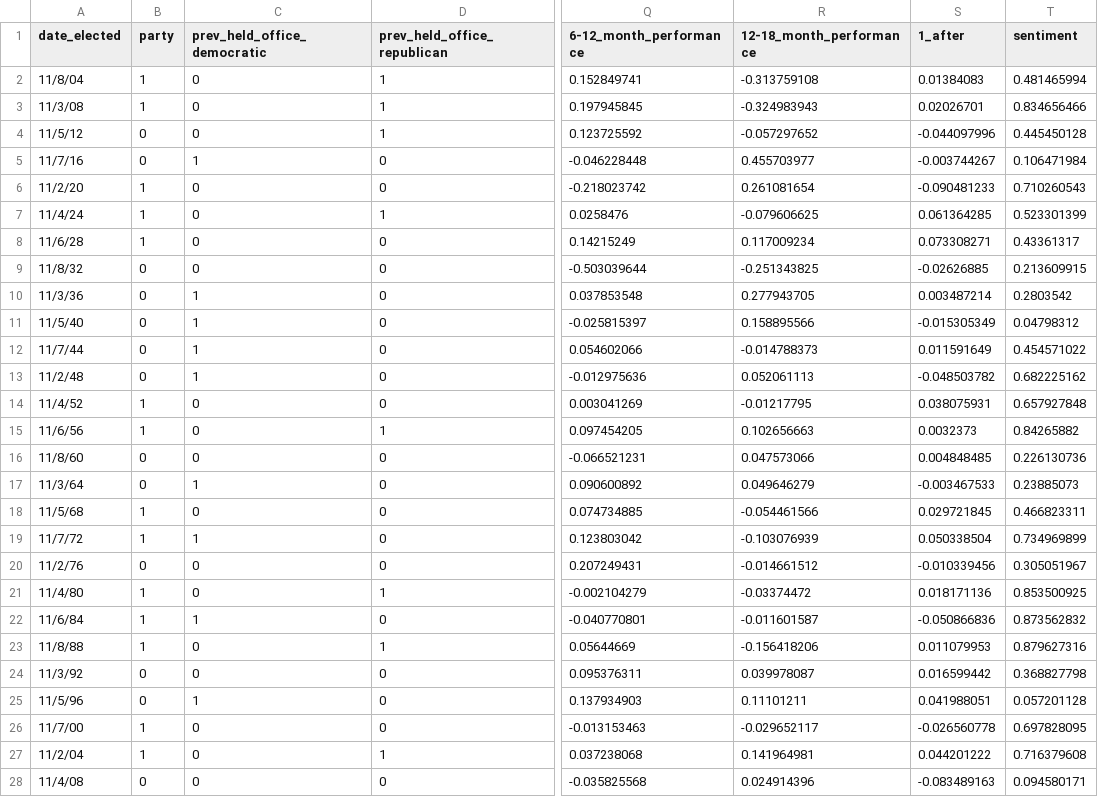
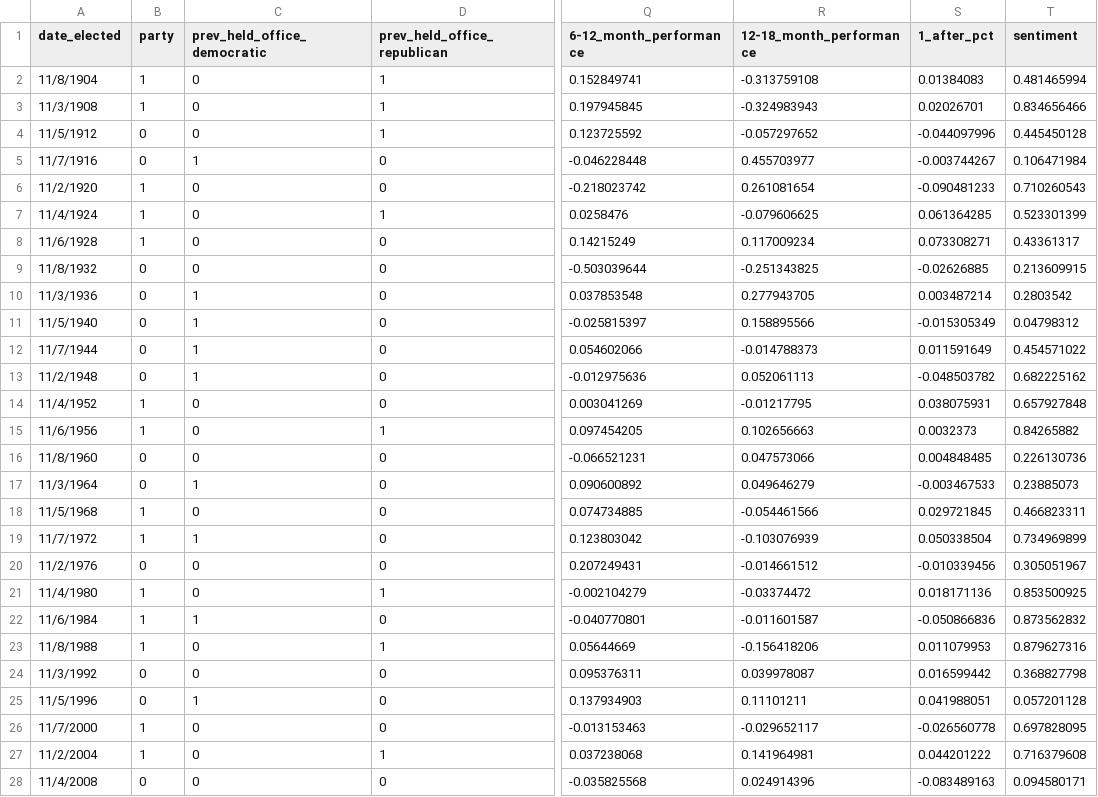
Before and after one commit to athaker/econ_136, a CSV file: 2024/output_data.csv, drawn as a sheet; only a part is shown, gaps mark what is left out; the diff covers the shown part only; the diff names each change by its address in the sheet, - before the commit and + after, or states it on an @@ line.

Commit message:
Make pytorch election model presentation ready
- Combine the files for party and market prediction and refactor
- Add a ipynb
- Add some visuals of network
- Add some features for various num day offets before prediction time
- Bugfix compute_td_pct
- Set seed for reproducability
- Bugfix the data, at least for me the 1900s were read as 2000s
which when building a trading day offset featuer would be a big bug

```diff
--- a/2024/output_data.csv
+++ b/2024/output_data.csv
-S1: 1_after
+S1: 1_after_pct
-A2 (date_elected): 11/8/04
+A2 (date_elected): 11/8/1904
-A3 (date_elected): 11/3/08
+A3 (date_elected): 11/3/1908
-A4 (date_elected): 11/5/12
+A4 (date_elected): 11/5/1912
-A5 (date_elected): 11/7/16
+A5 (date_elected): 11/7/1916
-A6 (date_elected): 11/2/20
+A6 (date_elected): 11/2/1920
-A7 (date_elected): 11/4/24
+A7 (date_elected): 11/4/1924
-A8 (date_elected): 11/6/28
+A8 (date_elected): 11/6/1928
-A9 (date_elected): 11/8/32
+A9 (date_elected): 11/8/1932
-A10 (date_elected): 11/3/36
+A10 (date_elected): 11/3/1936
-A11 (date_elected): 11/5/40
+A11 (date_elected): 11/5/1940
-A12 (date_elected): 11/7/44
+A12 (date_elected): 11/7/1944
-A13 (date_elected): 11/2/48
+A13 (date_elected): 11/2/1948
-A14 (date_elected): 11/4/52
+A14 (date_elected): 11/4/1952
-A15 (date_elected): 11/6/56
+A15 (date_elected): 11/6/1956
-A16 (date_elected): 11/8/60
+A16 (date_elected): 11/8/1960
-A17 (date_elected): 11/3/64
+A17 (date_elected): 11/3/1964
-A18 (date_elected): 11/5/68
+A18 (date_elected): 11/5/1968
-A19 (date_elected): 11/7/72
+A19 (date_elected): 11/7/1972
-A20 (date_elected): 11/2/76
+A20 (date_elected): 11/2/1976
-A21 (date_elected): 11/4/80
+A21 (date_elected): 11/4/1980
-A22 (date_elected): 11/6/84
+A22 (date_elected): 11/6/1984
-A23 (date_elected): 11/8/88
+A23 (date_elected): 11/8/1988
-A24 (date_elected): 11/3/92
+A24 (date_elected): 11/3/1992
-A25 (date_elected): 11/5/96
+A25 (date_elected): 11/5/1996
-A26 (date_elected): 11/7/00
+A26 (date_elected): 11/7/2000
-A27 (date_elected): 11/2/04
+A27 (date_elected): 11/2/2004
-A28 (date_elected): 11/4/08
+A28 (date_elected): 11/4/2008
```
Also changed, not shown: 5 edited cells elsewhere in this file, 6 other files.
